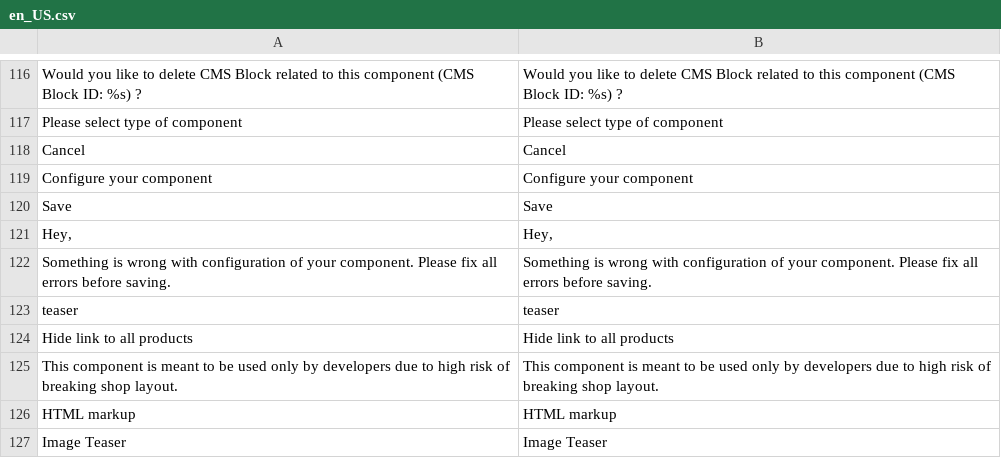
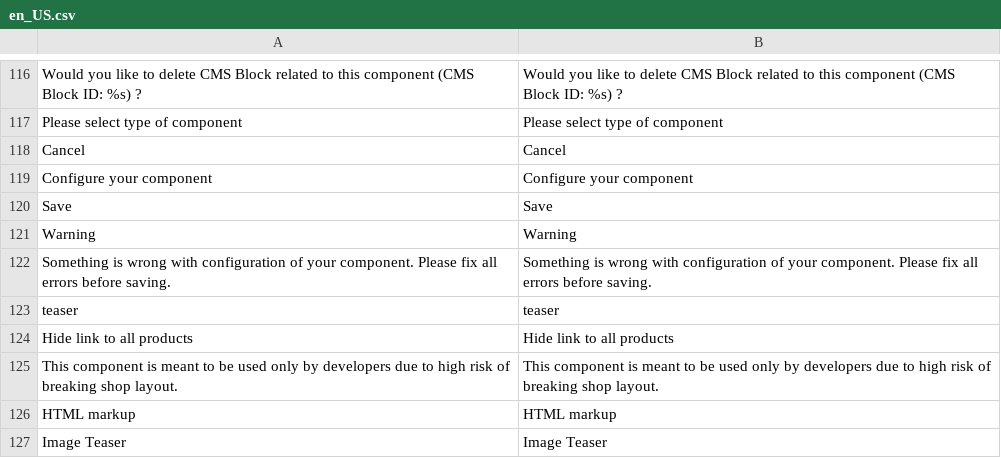
Before and after one commit to magesuite/content-constructor-admin, a CSV file: i18n/en_US.csv, drawn as a sheet; only a part is shown, gaps mark what is left out; removed rows and columns are numbered as before the commit, all else as after; the diff covers the shown part only; the diff names each change by its address in the sheet, - before the commit and + after, or states it on an @@ line.

```diff
--- a/i18n/en_US.csv
+++ b/i18n/en_US.csv
-row 121: Hey, | Hey,
+row 121: Warning | Warning
```
Also changed, not shown: 36 added rows elsewhere in this file, i18n/de_DE.csv, 28 other files.
